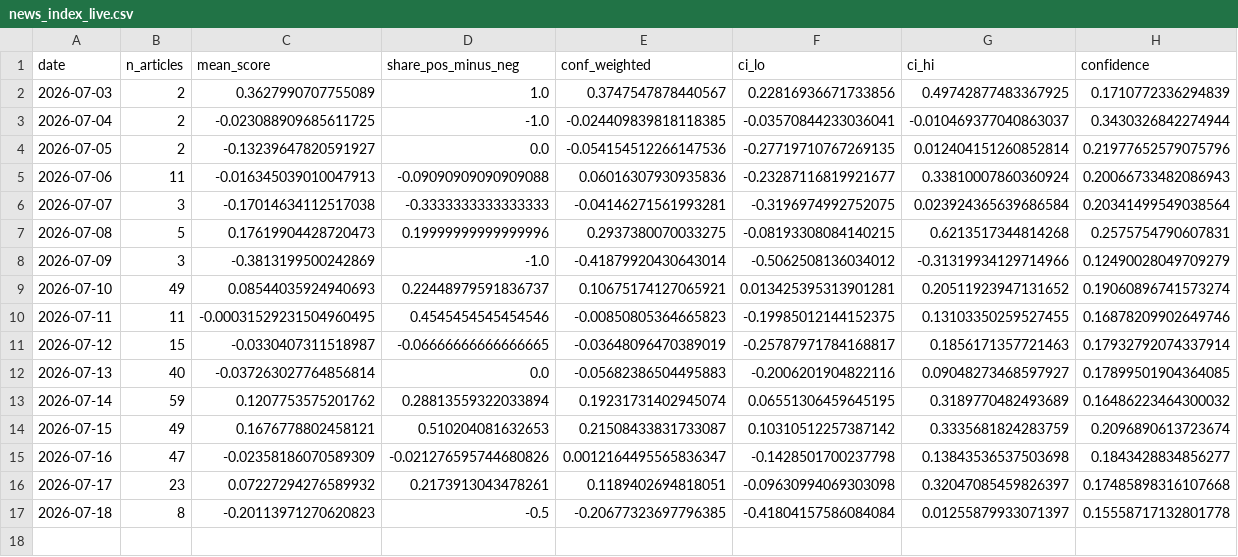
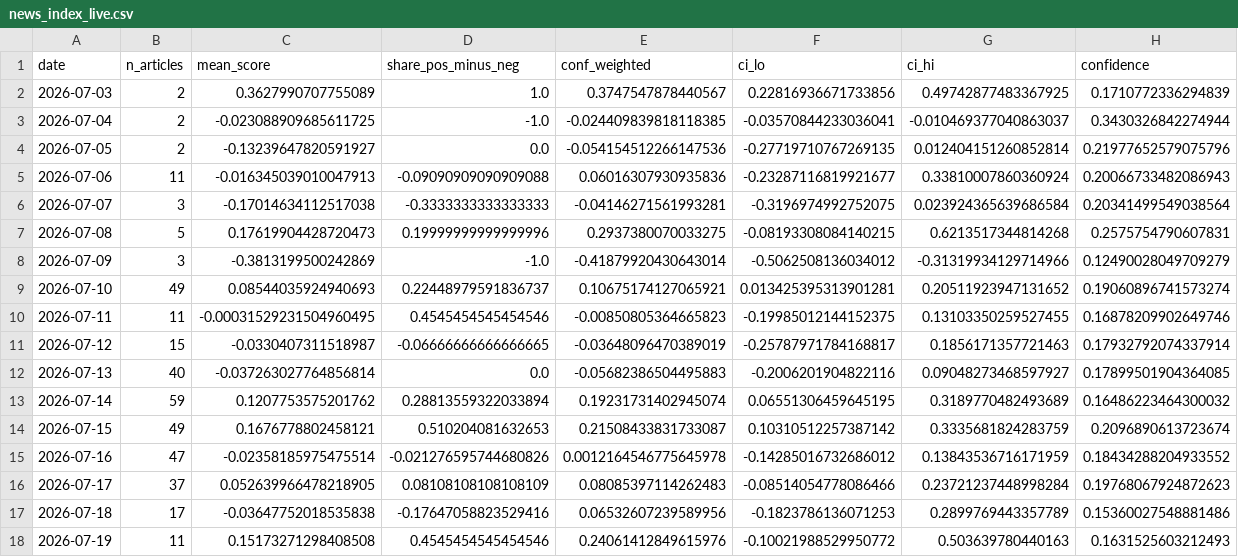
Before and after one commit to 2026-AICP/fomc-sentiment-agents, a CSV file: outputs/news_index_live.csv, drawn as a sheet.

```diff
--- a/outputs/news_index_live.csv
+++ b/outputs/news_index_live.csv
@@ -14,4 +14,5 @@ date,n_articles,mean_score,share_pos_minus_neg,conf_weighted,ci_lo,ci_hi,confide
 2026-07-15,49,0.1676778802458121,0.510204081632653,0.21508433831733087,0.10310512257387142,0.3335681824283759,0.2096890613723674
-2026-07-16,47,-0.02358186070589309,-0.021276595744680826,0.0012164495565836347,-0.1428501700237798,0.13843536537503698,0.1843428834856277
-2026-07-17,23,0.07227294276589932,0.2173913043478261,0.1189402694818051,-0.09630994069303098,0.32047085459826397,0.17485898316107668
-2026-07-18,8,-0.20113971270620823,-0.5,-0.20677323697796385,-0.41804157586084084,0.01255879933071397,0.15558717132801778
+2026-07-16,47,-0.02358185975475514,-0.021276595744680826,0.0012164546775645978,-0.14285016732686012,0.13843536716171959,0.18434288204933552
+2026-07-17,37,0.052639966478218905,0.08108108108108109,0.08085397114262483,-0.08514054778086466,0.23721237448998284,0.19768067924872623
+2026-07-18,17,-0.03647752018535838,-0.17647058823529416,0.06532607239589956,-0.1823786136071253,0.2899769443357789,0.15360027548881486
+2026-07-19,11,0.15173271298408508,0.4545454545454546,0.24061412849615976,-0.10021988529950772,0.503639780440163,0.1631525603212493
```
Also changed, not shown: outputs/daily_headline.csv, 1 other file.
